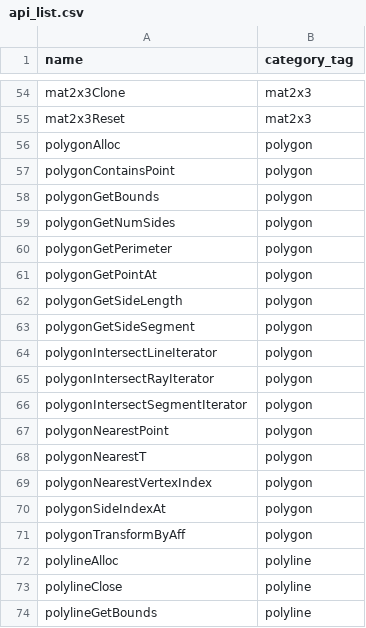
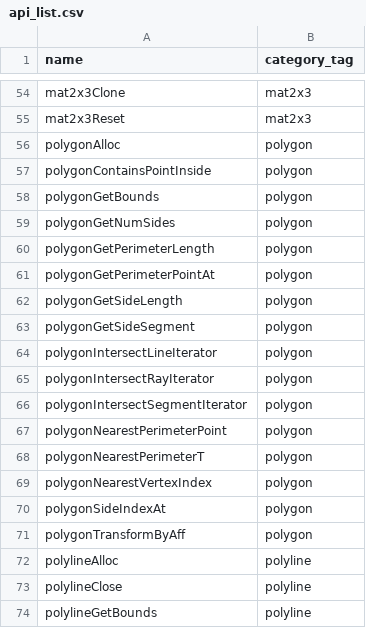
Before and after one commit to crazytoucan/math2d, a CSV file: docs/_data/api_list.csv, drawn as a sheet; only a part is shown, gaps mark what is left out.

Commit message:
Rename a few polygon functions for consistency. Add tsdocs.
polygonContainsPoint -> polygonContainsPointInside
polygonGetPerimeter -> polygonGetPerimeterLength
polygonGetPointAt -> polygonGetPerimeterPointAt
polygonNearestPoint -> polygonNearestPerimeterPoint
polygonNearestT -> polygonNearestPerimeterT

```diff
--- a/docs/_data/api_list.csv
+++ b/docs/_data/api_list.csv
@@ -56,7 +56,7 @@ mat2x3Reset,mat2x3
 polygonAlloc,polygon
-polygonContainsPoint,polygon
+polygonContainsPointInside,polygon
 polygonGetBounds,polygon
 polygonGetNumSides,polygon
-polygonGetPerimeter,polygon
-polygonGetPointAt,polygon
+polygonGetPerimeterLength,polygon
+polygonGetPerimeterPointAt,polygon
 polygonGetSideLength,polygon
@@ -66,4 +66,4 @@ polygonIntersectRayIterator,polygon
 polygonIntersectSegmentIterator,polygon
-polygonNearestPoint,polygon
-polygonNearestT,polygon
+polygonNearestPerimeterPoint,polygon
+polygonNearestPerimeterT,polygon
 polygonNearestVertexIndex,polygon
```
Also changed, not shown: 29 other files.
